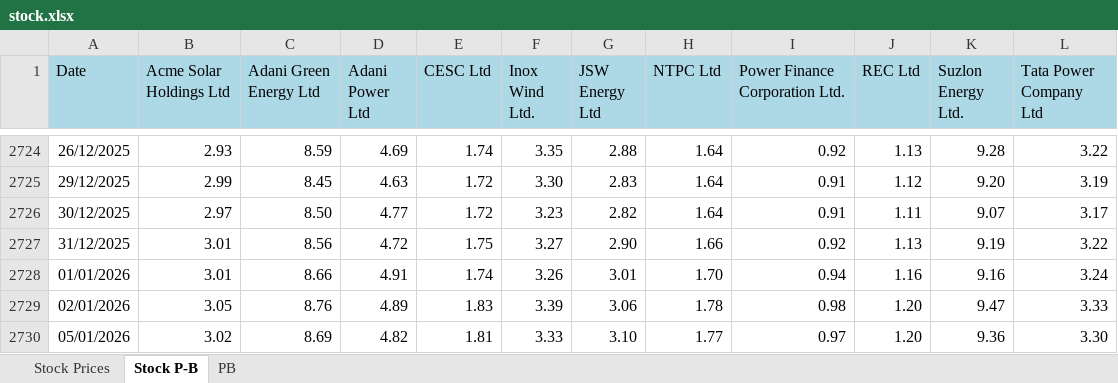
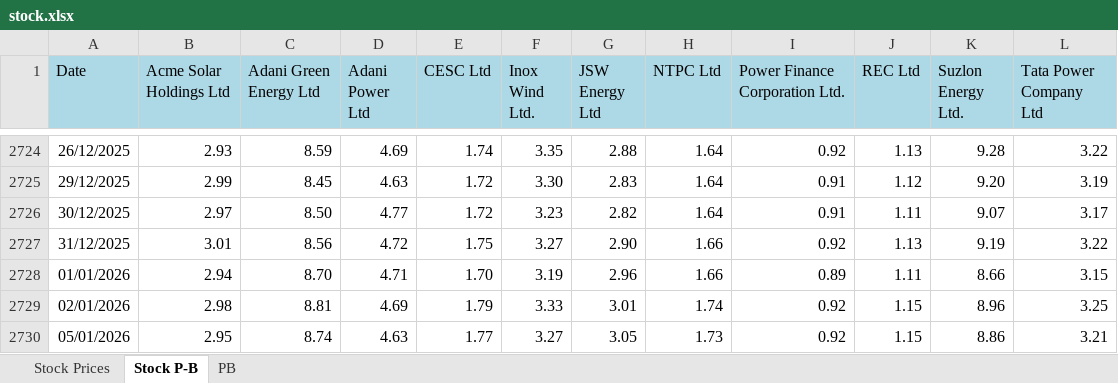
Before and after one commit to siddkanodia-1994/india-generation-dashboard-V22, an Excel workbook: public/data/stock.xlsx, sheet Stock P-B, drawn as a sheet; only a part is shown, gaps mark what is left out; values as stored, in another font and other column widths than the file's, no borders; the diff covers the shown part only; the diff names each change by its address in the sheet, - before the commit and + after, or states it on an @@ line.

```diff
--- a/public/data/stock.xlsx (sheet Stock P-B)
+++ b/public/data/stock.xlsx (sheet Stock P-B)
-B2728 (Acme Solar Holdings Ltd): 3.01
+B2728 (Acme Solar Holdings Ltd): 2.94
-C2728 (Adani Green Energy Ltd): 8.66
+C2728 (Adani Green Energy Ltd): 8.70
-D2728 (Adani Power Ltd): 4.91
+D2728 (Adani Power Ltd): 4.71
-E2728 (CESC Ltd): 1.74
+E2728 (CESC Ltd): 1.70
-F2728 (Inox Wind Ltd.): 3.26
+F2728 (Inox Wind Ltd.): 3.19
-G2728 (JSW Energy Ltd): 3.01
+G2728 (JSW Energy Ltd): 2.96
-H2728 (NTPC Ltd): 1.70
+H2728 (NTPC Ltd): 1.66
-I2728 (Power Finance Corporation Ltd.): 0.94
+I2728 (Power Finance Corporation Ltd.): 0.89
-J2728 (REC Ltd): 1.16
+J2728 (REC Ltd): 1.11
-K2728 (Suzlon Energy Ltd.): 9.16
+K2728 (Suzlon Energy Ltd.): 8.66
-L2728 (Tata Power Company Ltd): 3.24
+L2728 (Tata Power Company Ltd): 3.15
-B2729 (Acme Solar Holdings Ltd): 3.05
+B2729 (Acme Solar Holdings Ltd): 2.98
-C2729 (Adani Green Energy Ltd): 8.76
+C2729 (Adani Green Energy Ltd): 8.81
-D2729 (Adani Power Ltd): 4.89
+D2729 (Adani Power Ltd): 4.69
-E2729 (CESC Ltd): 1.83
+E2729 (CESC Ltd): 1.79
-F2729 (Inox Wind Ltd.): 3.39
+F2729 (Inox Wind Ltd.): 3.33
-G2729 (JSW Energy Ltd): 3.06
+G2729 (JSW Energy Ltd): 3.01
-H2729 (NTPC Ltd): 1.78
+H2729 (NTPC Ltd): 1.74
-I2729 (Power Finance Corporation Ltd.): 0.98
+I2729 (Power Finance Corporation Ltd.): 0.92
-J2729:J2730 (REC Ltd): 1.20
+J2729:J2730 (REC Ltd): 1.15
-K2729 (Suzlon Energy Ltd.): 9.47
+K2729 (Suzlon Energy Ltd.): 8.96
-L2729 (Tata Power Company Ltd): 3.33
+L2729 (Tata Power Company Ltd): 3.25
-B2730 (Acme Solar Holdings Ltd): 3.02
+B2730 (Acme Solar Holdings Ltd): 2.95
-C2730 (Adani Green Energy Ltd): 8.69
+C2730 (Adani Green Energy Ltd): 8.74
-D2730 (Adani Power Ltd): 4.82
+D2730 (Adani Power Ltd): 4.63
-E2730 (CESC Ltd): 1.81
+E2730 (CESC Ltd): 1.77
-F2730 (Inox Wind Ltd.): 3.33
+F2730 (Inox Wind Ltd.): 3.27
-G2730 (JSW Energy Ltd): 3.10
+G2730 (JSW Energy Ltd): 3.05
-H2730 (NTPC Ltd): 1.77
+H2730 (NTPC Ltd): 1.73
-I2730 (Power Finance Corporation Ltd.): 0.97
+I2730 (Power Finance Corporation Ltd.): 0.92
-K2730 (Suzlon Energy Ltd.): 9.36
+K2730 (Suzlon Energy Ltd.): 8.86
-L2730 (Tata Power Company Ltd): 3.30
+L2730 (Tata Power Company Ltd): 3.21
```
Also changed, not shown: 1 added row, 5 removed rows and 811 edited cells elsewhere in this sheet, sheet Stock Prices, 1 other file.
